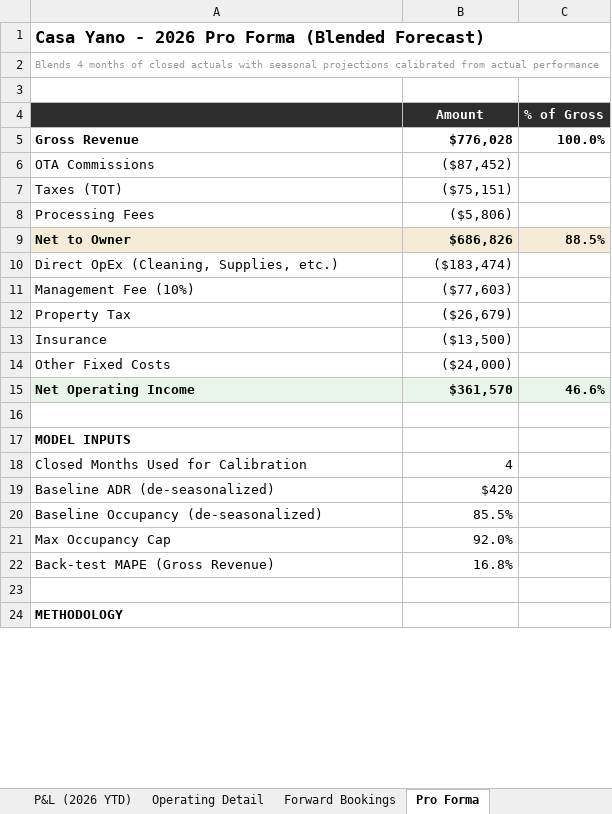
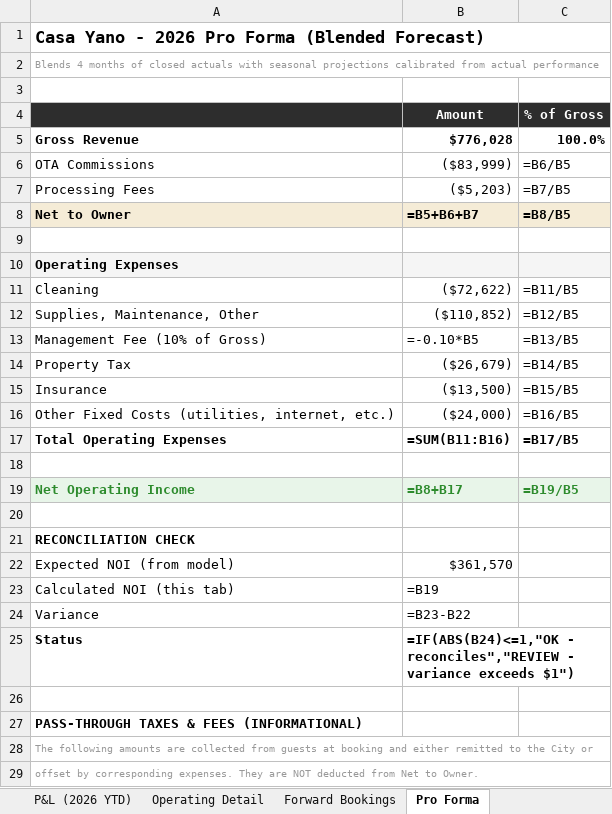
Before and after one commit to matt-dcp/yano, an Excel workbook: Casa_Yano_Lender_Package.xlsx, sheet Pro Forma, drawn as a sheet; only a part is shown; the shorter side is filled out with more unchanged rows; values as stored, in another font and other column widths than the file's, no borders; formulas without a stored value are shown as written; conditional formats not drawn; removed rows and columns are numbered as before the commit, all else as after; the diff covers the shown part only; the diff names each change by its address in the sheet, - before the commit and + after, or states it on an @@ line.

```diff
--- a/Casa_Yano_Lender_Package.xlsx (sheet Pro Forma)
+++ b/Casa_Yano_Lender_Package.xlsx (sheet Pro Forma)
-B6 (Amount): ($87,452)
+B6 (Amount): ($83,999)
-C6 (% of Gross): (empty)
+C6 (% of Gross): =B6/B5
-row 7: Taxes (TOT) | ($75,151)
-B7 (Amount): ($5,806)
+B7 (Amount): ($5,203)
-C7 (% of Gross): (empty)
+C7 (% of Gross): =B7/B5
-B8 (Amount): $686,826
+B8 (Amount): =B5+B6+B7
-C8 (% of Gross): 88.5%
+C8 (% of Gross): =B8/B5
-row 9: Direct OpEx (Cleaning, Supplies, etc.) | ($183,474)
+row 9: (empty)
-row 11: Management Fee (10%) | ($77,603)
+row 10: Operating Expenses
+row 11: Cleaning | ($72,622) | =B11/B5
+row 12: Supplies, Maintenance, Other | ($110,852) | =B12/B5
+row 13: Management Fee (10% of Gross) | =-0.10*B5 | =B13/B5
-C14 (% of Gross): (empty)
+C14 (% of Gross): =B14/B5
-C15 (% of Gross): (empty)
+C15 (% of Gross): =B15/B5
+row 16: Other Fixed Costs (utilities, internet, etc.) | ($24,000) | =B16/B5
+row 17: Total Operating Expenses | =SUM(B11:B16) | =B17/B5
-row 18: Other Fixed Costs | ($24,000)
+row 18: (empty)
-A19:C19 text colour: black
+A19:C19 text colour: #2D8B2D
-B19 (Amount): $361,570
+B19 (Amount): =B8+B17
-C19 (% of Gross): 46.6%
+C19 (% of Gross): =B19/B5
+row 20: (empty)
+row 21: RECONCILIATION CHECK
+row 22: Expected NOI (from model) | $361,570
+row 23: Calculated NOI (this tab) | =B19
+row 24: Variance | =B23-B22
+row 25: Status | =IF(ABS(B24)<=1,"OK - reconciles","REVIEW - variance exceeds $1")
+row 26: (empty)
+row 27: PASS-THROUGH TAXES & FEES (INFORMATIONAL)
+row 28: The following amounts are collected from guests at booking and either remitted to the City or
+row 29: offset by corresponding expenses. They are NOT deducted from Net to Owner.
```
Also changed, not shown: 4 added rows elsewhere in this sheet, sheet P&L (2026 YTD), 1 other file.
